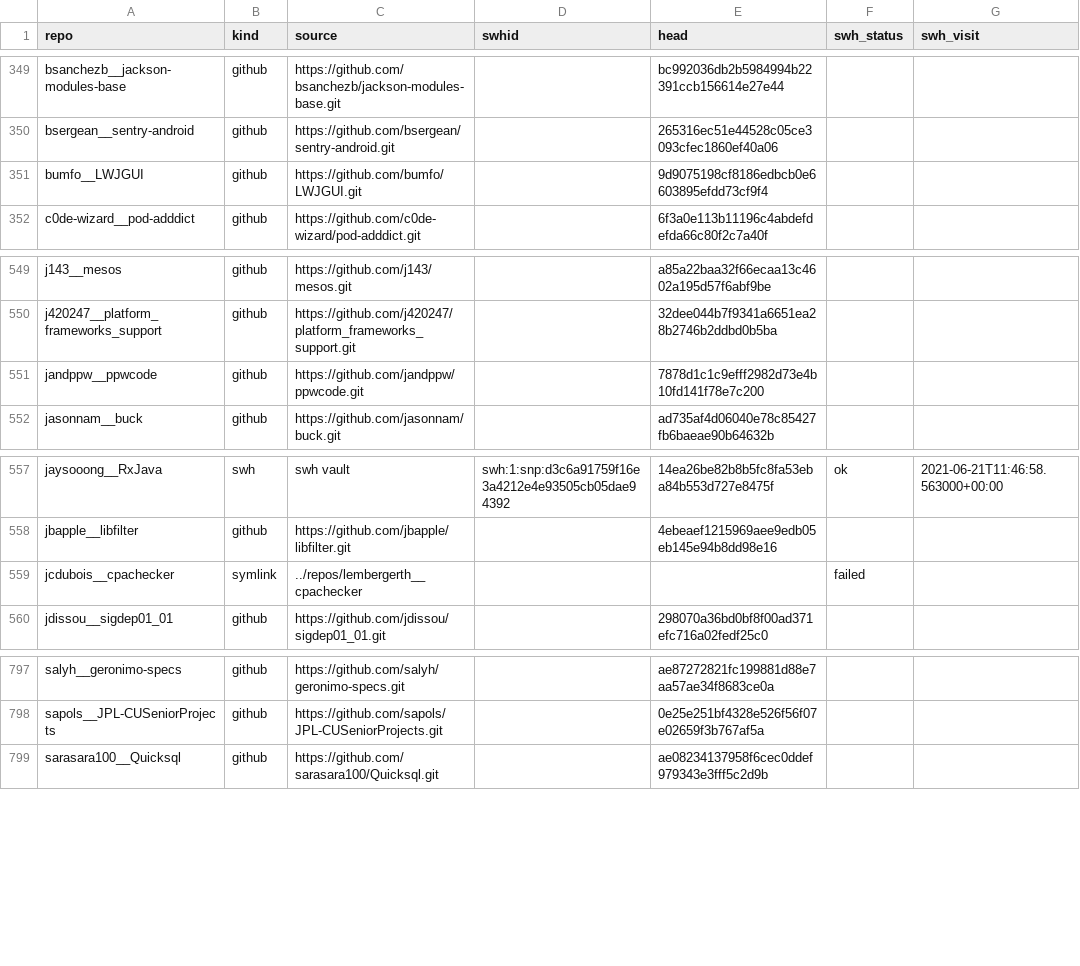
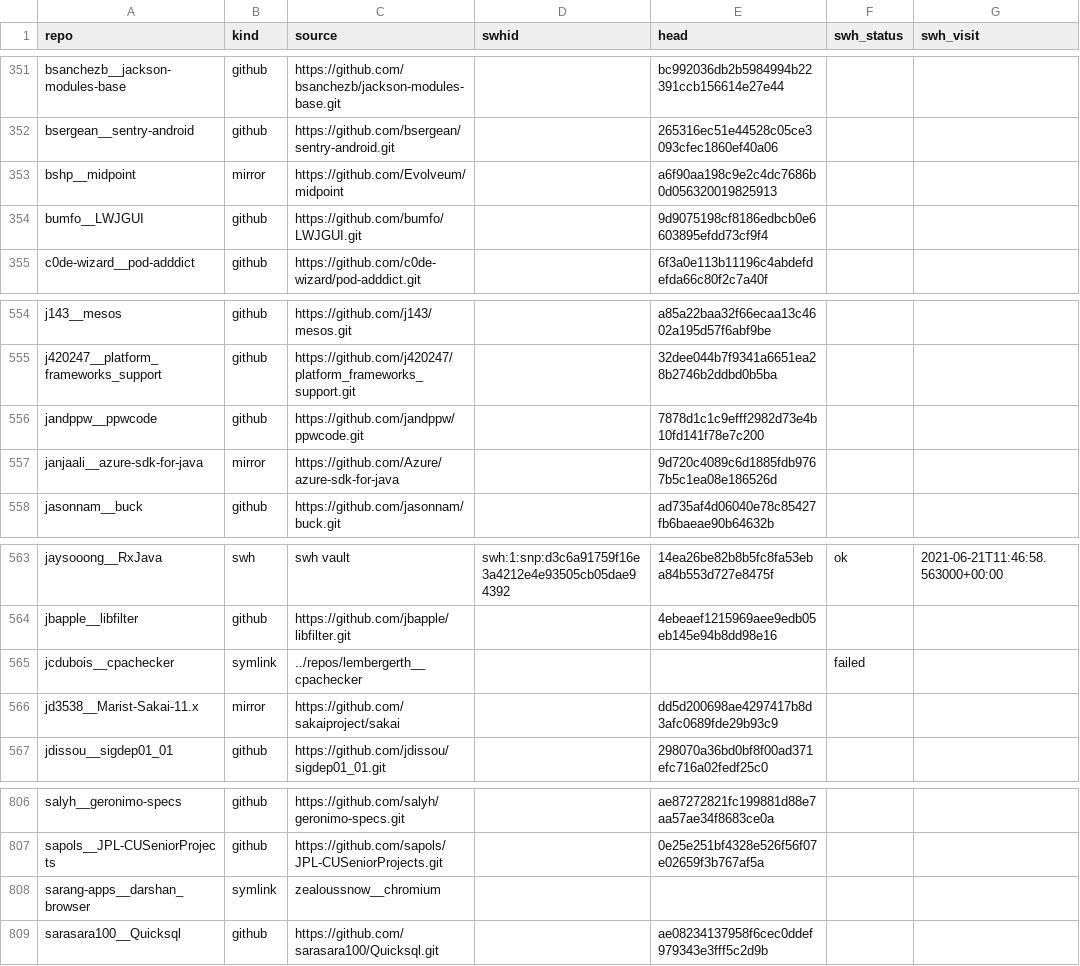
Before and after one commit to ytetsuwo/TesoroSATD, a CSV file: out/repo_manifest.csv, drawn as a sheet; only a part is shown, gaps mark what is left out; the diff covers the shown part only; the diff names each change by its address in the sheet, - before the commit and + after, or states it on an @@ line.

Commit message:
repos 取得方法の棚卸し: manifest を 972 件に補完し symlink/mirror を明示

```diff
--- a/out/repo_manifest.csv
+++ b/out/repo_manifest.csv
+row 353: bshp__midpoint | mirror | https://github.com/Evolveum/midpoint |  | a6f90aa198c9e2c4dc7686b0d056320019825913
+row 557: janjaali__azure-sdk-for-java | mirror | https://github.com/Azure/azure-sdk-for-java |  | 9d720c4089c6d1885fdb9767b5c1ea08e186526d
+row 566: jd3538__Marist-Sakai-11.x | mirror | https://github.com/sakaiproject/sakai |  | dd5d200698ae4297417b8d3afc0689fde29b93c9
+row 808: sarang-apps__darshan_browser | symlink | zealoussnow__chromium
```
Also changed, not shown: 8 added rows elsewhere in this file, 1 other file.
